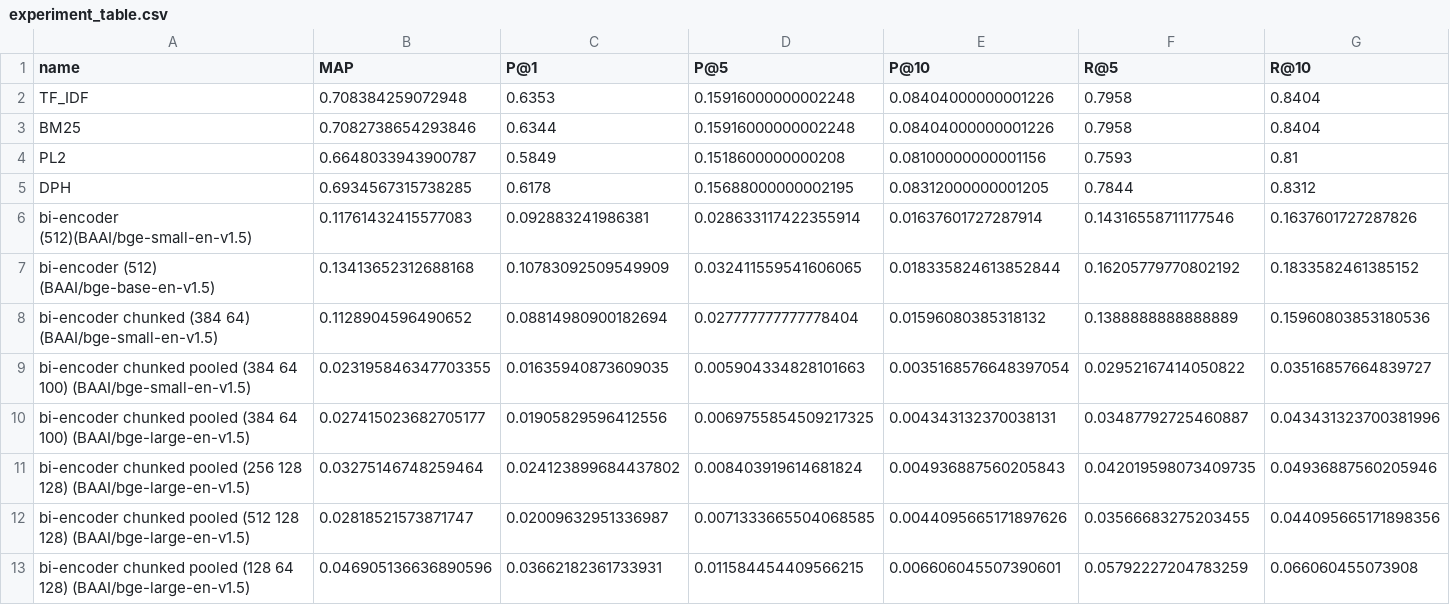
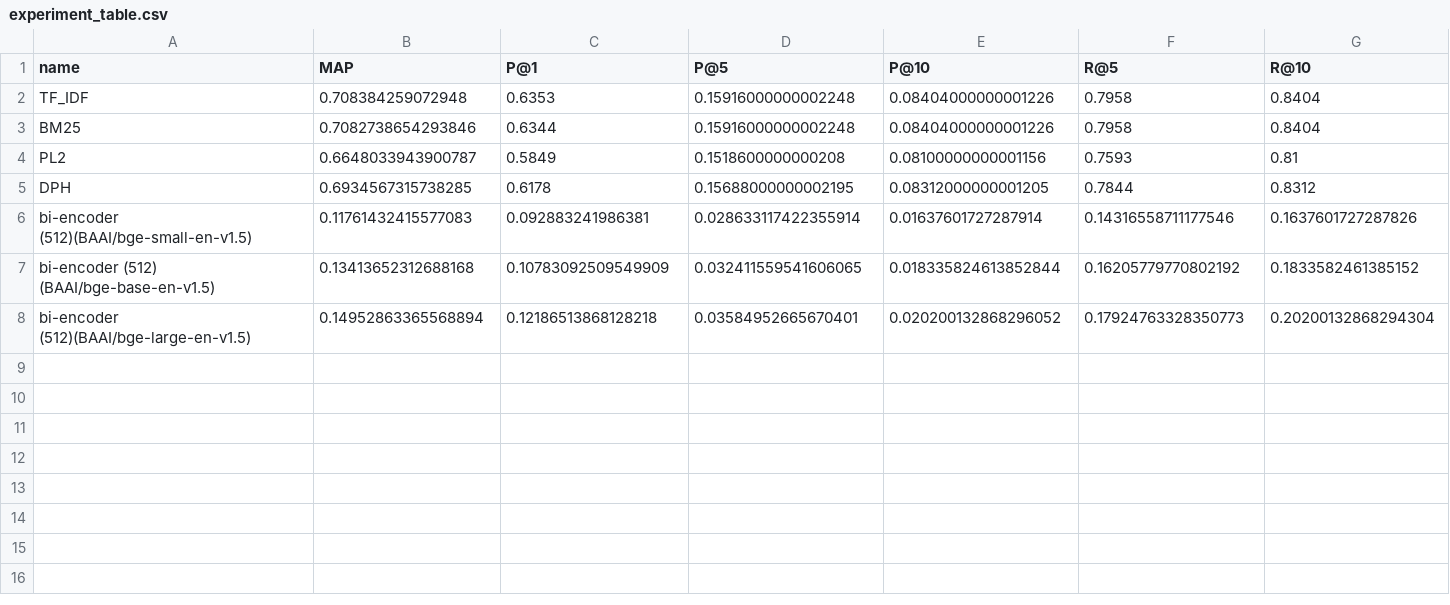
Before and after one commit to pide-v/f1nder, a CSV file: artifacts/metrics/before_preprocess/experiment_table.csv, drawn as a sheet; only a part is shown; removed rows and columns are numbered as before the commit, all else as after; rows hold the shown columns only; the diff names each change by its address in the sheet, - before the commit and + after, or states it on an @@ line.

Commit message:
Altre prove di bi-encoder

```diff
--- a/artifacts/metrics/before_preprocess/experiment_table.csv
+++ b/artifacts/metrics/before_preprocess/experiment_table.csv
-row 8: bi-encoder chunked (384 64) (BAAI/bge-small-en-v1.5) | 0.1128904596490652 | 0.08814980900182694 | 0.027777777777778404 | 0.01596080385318132 | 0.1388888888888889 | 0.15960803853180536
-row 9: bi-encoder chunked pooled (384 64 100) (BAAI/bge-small-en-v1.5) | 0.023195846347703355 | 0.01635940873609035 | 0.005904334828101663 | 0.0035168576648397054 | 0.02952167414050822 | 0.03516857664839727
-row 10: bi-encoder chunked pooled (384 64 100) (BAAI/bge-large-en-v1.5) | 0.027415023682705177 | 0.01905829596412556 | 0.0069755854509217325 | 0.004343132370038131 | 0.03487792725460887 | 0.043431323700381996
-row 11: bi-encoder chunked pooled (256 128 128) (BAAI/bge-large-en-v1.5) | 0.03275146748259464 | 0.024123899684437802 | 0.008403919614681824 | 0.004936887560205843 | 0.042019598073409735 | 0.04936887560205946
-row 12: bi-encoder chunked pooled (512 128 128) (BAAI/bge-large-en-v1.5) | 0.02818521573871747 | 0.02009632951336987 | 0.0071333665504068585 | 0.0044095665171897626 | 0.03566683275203455 | 0.044095665171898356
-row 13: bi-encoder chunked pooled (128 64 128) (BAAI/bge-large-en-v1.5) | 0.046905136636890596 | 0.03662182361733931 | 0.011584454409566215 | 0.006606045507390601 | 0.05792227204783259 | 0.066060455073908
+row 8: bi-encoder (512)(BAAI/bge-large-en-v1.5) | 0.14952863365568894 | 0.12186513868128218 | 0.03584952665670401 | 0.020200132868296052 | 0.17924763328350773 | 0.20200132868294304
```
Also changed, not shown: 28 other files.
